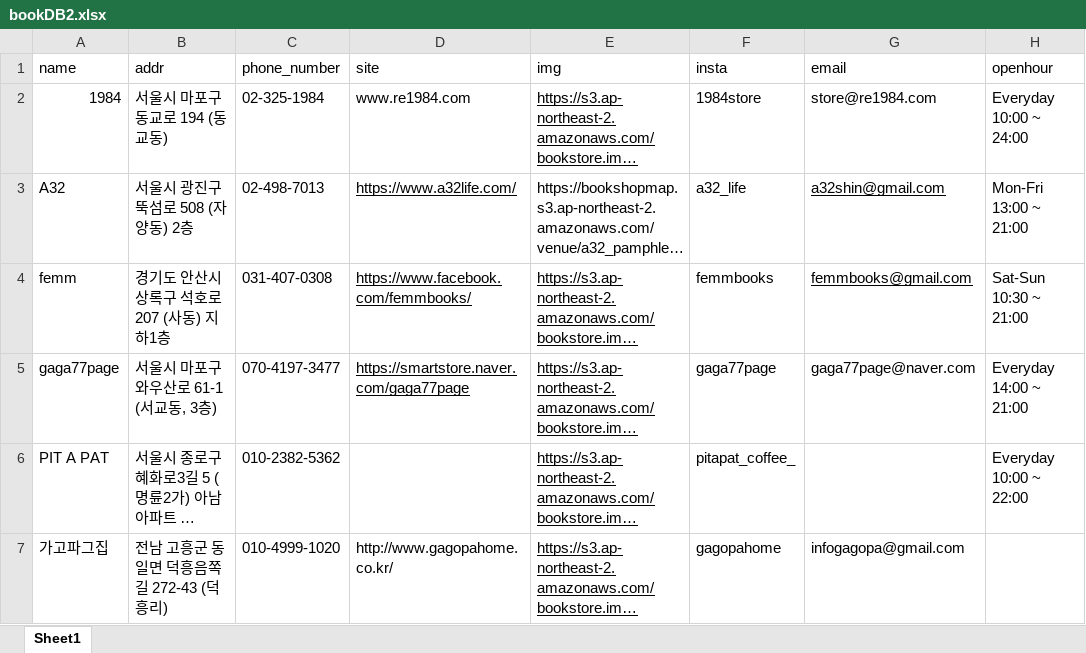
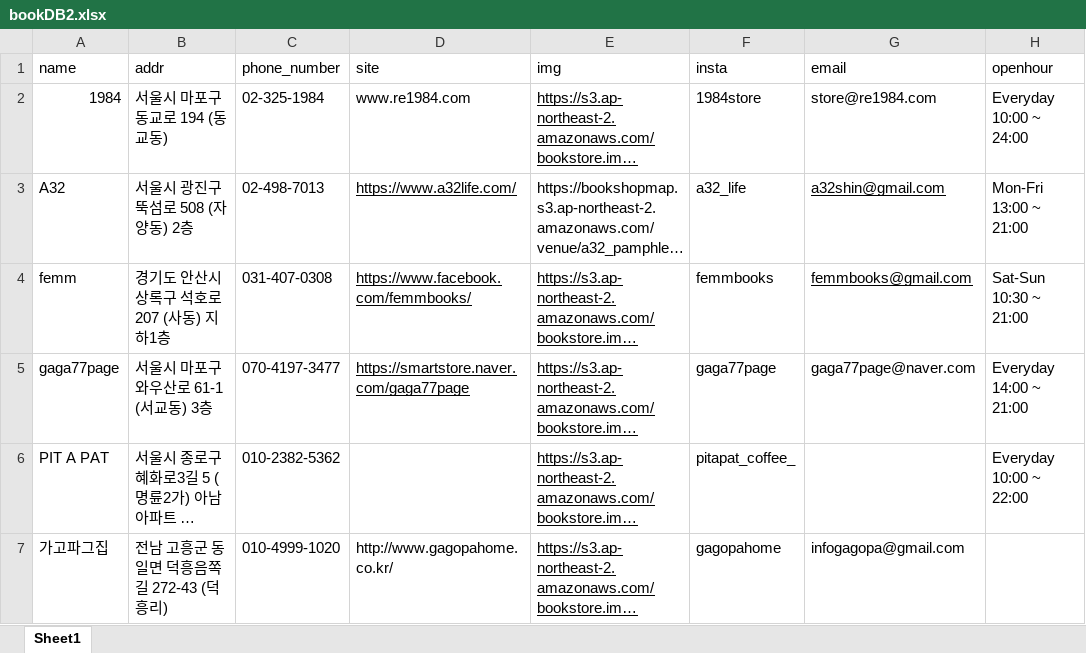
Before and after one commit to Haesun-Pyeon/real-dnb, an Excel workbook: bookDB2.xlsx, sheet Sheet1, drawn as a sheet; only a part is shown; long unchanged cells end in …; values as stored, in another font and other column widths than the file's, no borders; the diff names each change by its address in the sheet, - before the commit and + after, or states it on an @@ line.

Commit message:
excel최종

```diff
--- a/bookDB2.xlsx (sheet Sheet1)
+++ b/bookDB2.xlsx (sheet Sheet1)
-B5 (addr): 서울시 마포구 와우산로 61-1 (서교동, 3층)
+B5 (addr): 서울시 마포구 와우산로 61-1 (서교동) 3층
```
